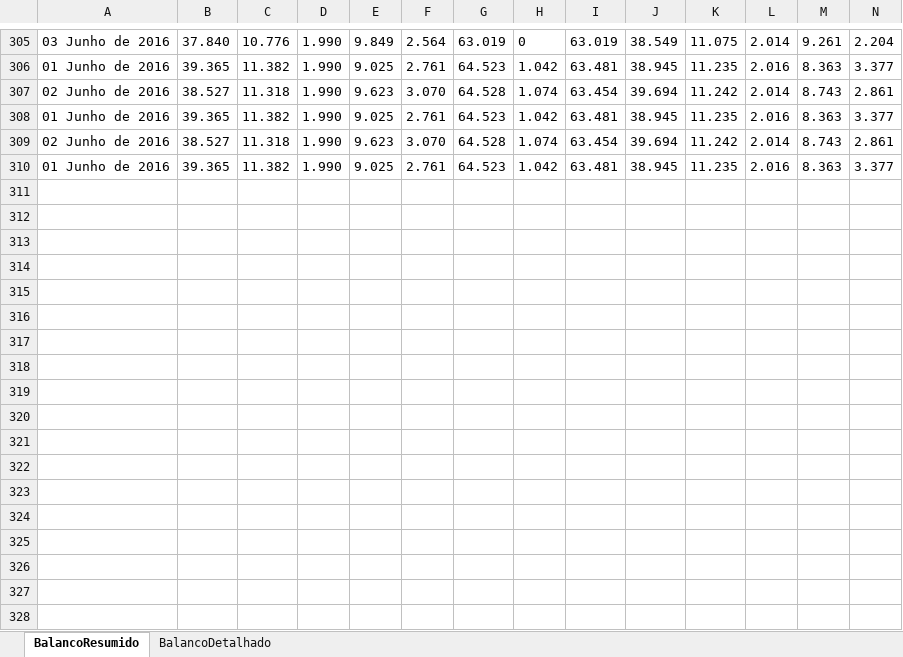
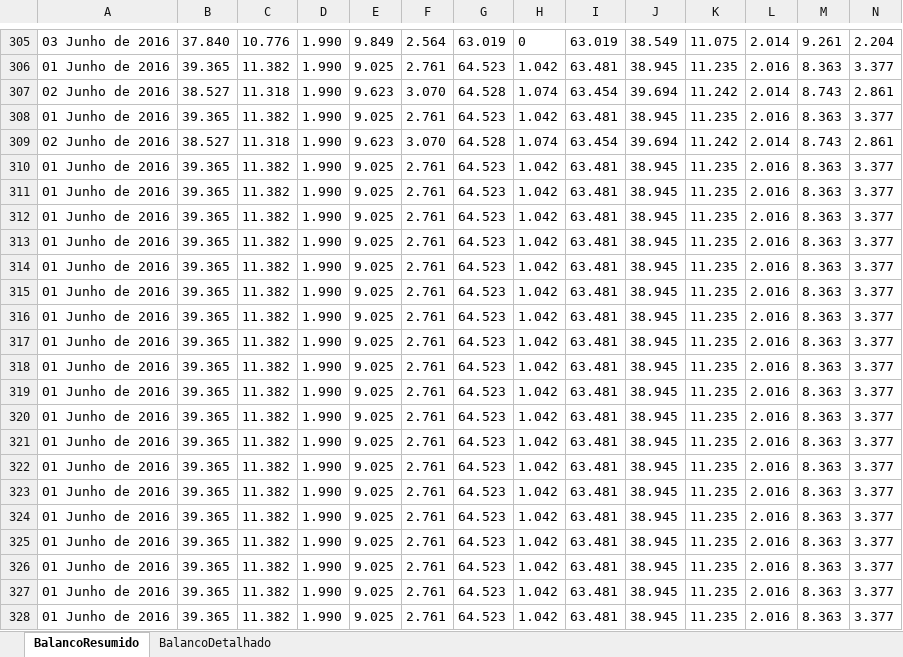
Before and after one commit to ClaudioSiervi/ETL_PDF, an Excel workbook: IPDO.xlsx, sheet BalancoResumido, drawn as a sheet; only a part is shown, gaps mark what is left out; values as stored, in another font and other column widths than the file's, no borders; rows hold the shown columns only; the diff covers the shown part only; the diff names each change by its address in the sheet, - before the commit and + after, or states it on an @@ line.

```diff
--- a/IPDO.xlsx (sheet BalancoResumido)
+++ b/IPDO.xlsx (sheet BalancoResumido)
+row 311: 01 Junho de 2016 | 39.365 | 11.382 | 1.990 | 9.025 | 2.761 | 64.523 | 1.042 | 63.481 | 38.945 | 11.235 | 2.016 | 8.363 | 3.377
+row 312: 01 Junho de 2016 | 39.365 | 11.382 | 1.990 | 9.025 | 2.761 | 64.523 | 1.042 | 63.481 | 38.945 | 11.235 | 2.016 | 8.363 | 3.377
+row 313: 01 Junho de 2016 | 39.365 | 11.382 | 1.990 | 9.025 | 2.761 | 64.523 | 1.042 | 63.481 | 38.945 | 11.235 | 2.016 | 8.363 | 3.377
+row 314: 01 Junho de 2016 | 39.365 | 11.382 | 1.990 | 9.025 | 2.761 | 64.523 | 1.042 | 63.481 | 38.945 | 11.235 | 2.016 | 8.363 | 3.377
+row 315: 01 Junho de 2016 | 39.365 | 11.382 | 1.990 | 9.025 | 2.761 | 64.523 | 1.042 | 63.481 | 38.945 | 11.235 | 2.016 | 8.363 | 3.377
+row 316: 01 Junho de 2016 | 39.365 | 11.382 | 1.990 | 9.025 | 2.761 | 64.523 | 1.042 | 63.481 | 38.945 | 11.235 | 2.016 | 8.363 | 3.377
+row 317: 01 Junho de 2016 | 39.365 | 11.382 | 1.990 | 9.025 | 2.761 | 64.523 | 1.042 | 63.481 | 38.945 | 11.235 | 2.016 | 8.363 | 3.377
+row 318: 01 Junho de 2016 | 39.365 | 11.382 | 1.990 | 9.025 | 2.761 | 64.523 | 1.042 | 63.481 | 38.945 | 11.235 | 2.016 | 8.363 | 3.377
+row 319: 01 Junho de 2016 | 39.365 | 11.382 | 1.990 | 9.025 | 2.761 | 64.523 | 1.042 | 63.481 | 38.945 | 11.235 | 2.016 | 8.363 | 3.377
+row 320: 01 Junho de 2016 | 39.365 | 11.382 | 1.990 | 9.025 | 2.761 | 64.523 | 1.042 | 63.481 | 38.945 | 11.235 | 2.016 | 8.363 | 3.377
+row 321: 01 Junho de 2016 | 39.365 | 11.382 | 1.990 | 9.025 | 2.761 | 64.523 | 1.042 | 63.481 | 38.945 | 11.235 | 2.016 | 8.363 | 3.377
+row 322: 01 Junho de 2016 | 39.365 | 11.382 | 1.990 | 9.025 | 2.761 | 64.523 | 1.042 | 63.481 | 38.945 | 11.235 | 2.016 | 8.363 | 3.377
+row 323: 01 Junho de 2016 | 39.365 | 11.382 | 1.990 | 9.025 | 2.761 | 64.523 | 1.042 | 63.481 | 38.945 | 11.235 | 2.016 | 8.363 | 3.377
+row 324: 01 Junho de 2016 | 39.365 | 11.382 | 1.990 | 9.025 | 2.761 | 64.523 | 1.042 | 63.481 | 38.945 | 11.235 | 2.016 | 8.363 | 3.377
+row 325: 01 Junho de 2016 | 39.365 | 11.382 | 1.990 | 9.025 | 2.761 | 64.523 | 1.042 | 63.481 | 38.945 | 11.235 | 2.016 | 8.363 | 3.377
+row 326: 01 Junho de 2016 | 39.365 | 11.382 | 1.990 | 9.025 | 2.761 | 64.523 | 1.042 | 63.481 | 38.945 | 11.235 | 2.016 | 8.363 | 3.377
+row 327: 01 Junho de 2016 | 39.365 | 11.382 | 1.990 | 9.025 | 2.761 | 64.523 | 1.042 | 63.481 | 38.945 | 11.235 | 2.016 | 8.363 | 3.377
+row 328: 01 Junho de 2016 | 39.365 | 11.382 | 1.990 | 9.025 | 2.761 | 64.523 | 1.042 | 63.481 | 38.945 | 11.235 | 2.016 | 8.363 | 3.377
```
Also changed, not shown: 15 added rows elsewhere in this sheet, sheet BalancoDetalhado, 5 other files.
